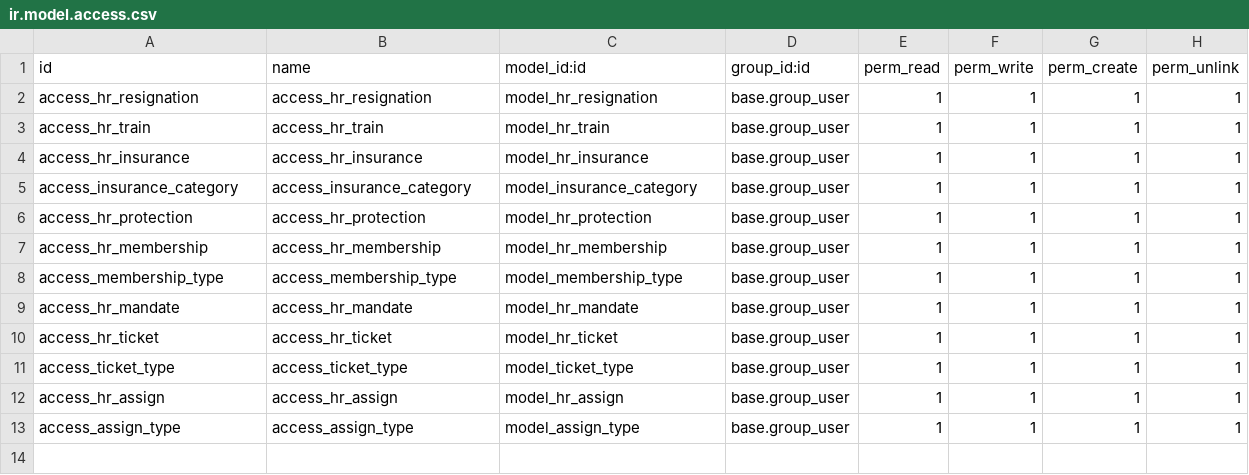
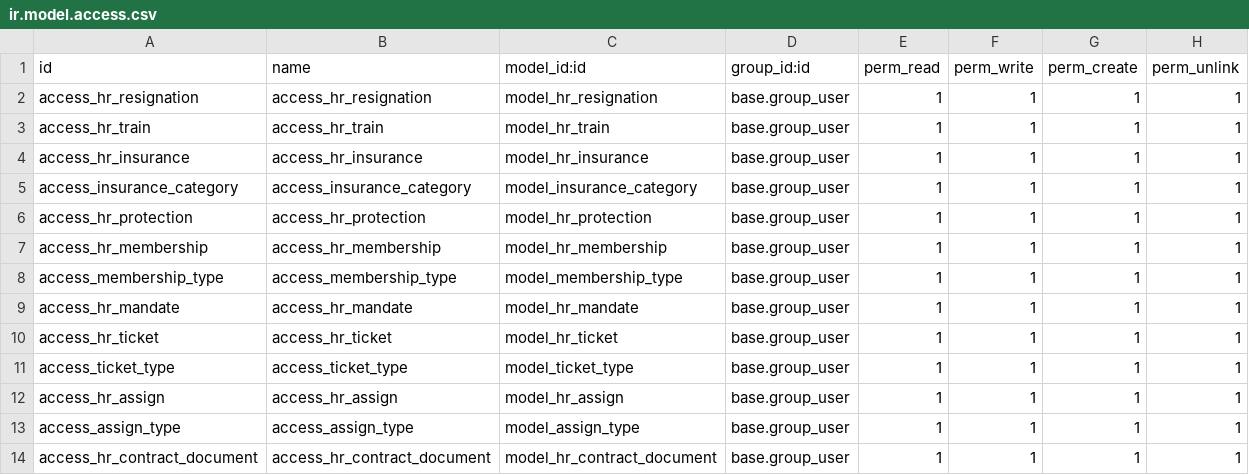
Before and after one commit to elsayedh/ALRumaih, a CSV file: hr_management_system/security/ir.model.access.csv, drawn as a sheet.

```diff
--- a/hr_management_system/security/ir.model.access.csv
+++ b/hr_management_system/security/ir.model.access.csv
@@ -13 +13,2 @@ access_hr_assign,access_hr_assign,model_hr_assign,base.group_user,1,1,1,1
 access_assign_type,access_assign_type,model_assign_type,base.group_user,1,1,1,1
+access_hr_contract_document,access_hr_contract_document,model_hr_contract_document,base.group_user,1,1,1,1
```
Also changed, not shown: 14 other files.
